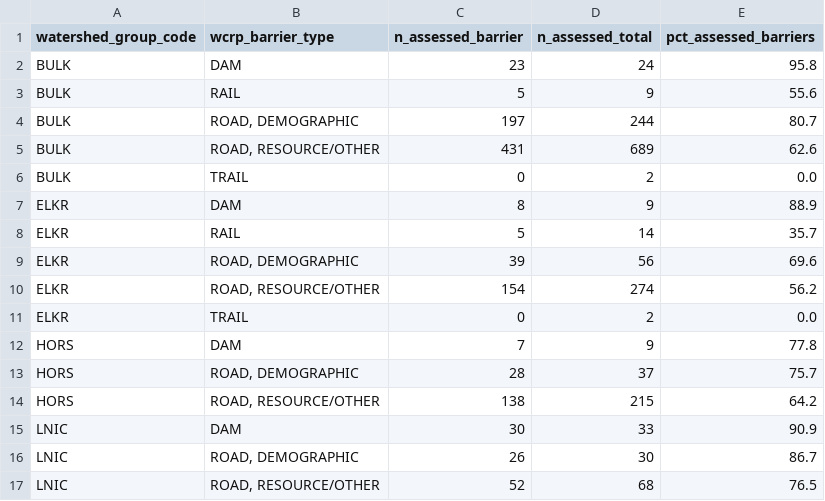
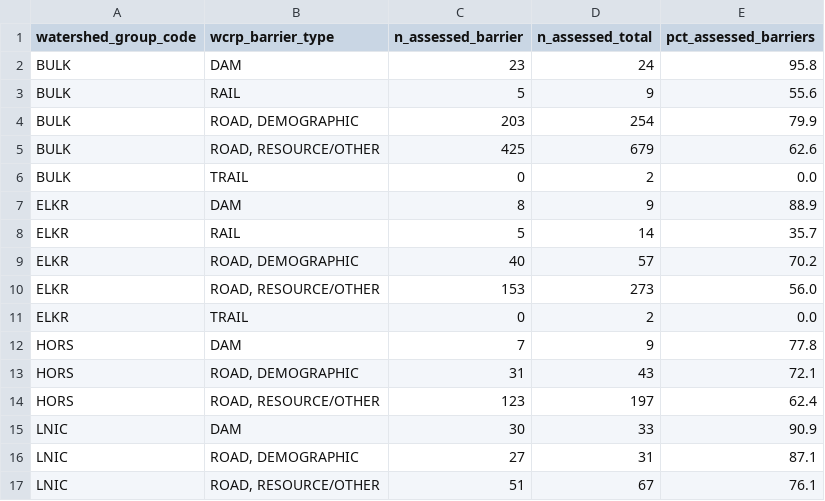
Before and after one commit to smnorris/bcfishpass, a CSV file: 04_reporting/wcrp/reports/barrier_severity.csv, drawn as a sheet.

```diff
--- a/04_reporting/wcrp/reports/barrier_severity.csv
+++ b/04_reporting/wcrp/reports/barrier_severity.csv
@@ -3,4 +3,4 @@ BULK,DAM,23,24,95.8
 BULK,RAIL,5,9,55.6
-BULK,"ROAD, DEMOGRAPHIC",197,244,80.7
-BULK,"ROAD, RESOURCE/OTHER",431,689,62.6
+BULK,"ROAD, DEMOGRAPHIC",203,254,79.9
+BULK,"ROAD, RESOURCE/OTHER",425,679,62.6
 BULK,TRAIL,0,2,0.0
@@ -8,10 +8,10 @@ ELKR,DAM,8,9,88.9
 ELKR,RAIL,5,14,35.7
-ELKR,"ROAD, DEMOGRAPHIC",39,56,69.6
-ELKR,"ROAD, RESOURCE/OTHER",154,274,56.2
+ELKR,"ROAD, DEMOGRAPHIC",40,57,70.2
+ELKR,"ROAD, RESOURCE/OTHER",153,273,56.0
 ELKR,TRAIL,0,2,0.0
 HORS,DAM,7,9,77.8
-HORS,"ROAD, DEMOGRAPHIC",28,37,75.7
-HORS,"ROAD, RESOURCE/OTHER",138,215,64.2
+HORS,"ROAD, DEMOGRAPHIC",31,43,72.1
+HORS,"ROAD, RESOURCE/OTHER",123,197,62.4
 LNIC,DAM,30,33,90.9
-LNIC,"ROAD, DEMOGRAPHIC",26,30,86.7
-LNIC,"ROAD, RESOURCE/OTHER",52,68,76.5
+LNIC,"ROAD, DEMOGRAPHIC",27,31,87.1
+LNIC,"ROAD, RESOURCE/OTHER",51,67,76.1
```
Also changed, not shown: 04_reporting/wcrp/reports/barrier_extent.csv, 04_reporting/wcrp/reports/watershed_summary.csv, 2 other files.
